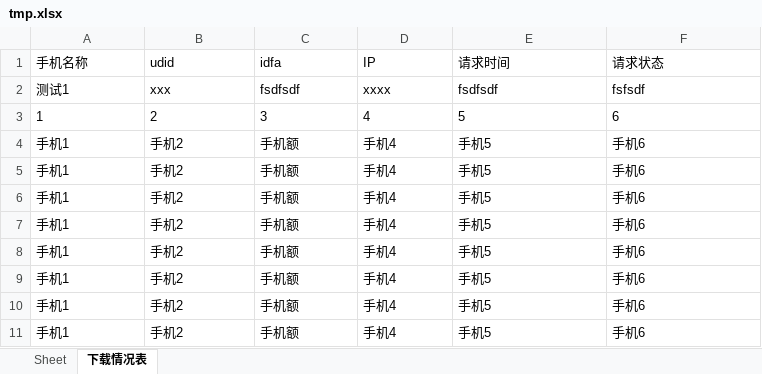
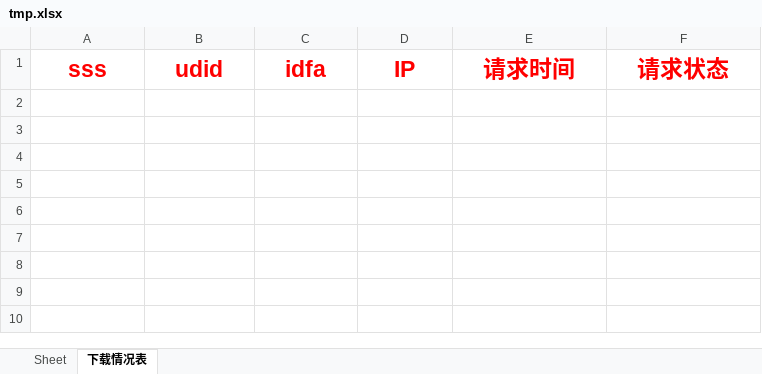
Before and after one commit to zaijianrumo/groupControliOS, an Excel workbook: TKIOSAutoDownLoadApp/serverlogs/tmp.xlsx, sheet 下载情况表, drawn as a sheet; values as stored, in another font and other column widths than the file's, no borders; the diff names each change by its address in the sheet, - before the commit and + after, or states it on an @@ line.

```diff
--- a/TKIOSAutoDownLoadApp/serverlogs/tmp.xlsx (sheet 下载情况表)
+++ b/TKIOSAutoDownLoadApp/serverlogs/tmp.xlsx (sheet 下载情况表)
-A1: 手机名称
+A1: sss
@@ A1:F1 bold: off → on, text colour: black → #FF0000, text size: larger, alignment: left → center @@
-row 2: 测试1 | xxx | fsdfsdf | xxxx | fsdfsdf | fsfsdf
-row 3: 1 | 2 | 3 | 4 | 5 | 6
-row 4: 手机1 | 手机2 | 手机额 | 手机4 | 手机5 | 手机6
-row 5: 手机1 | 手机2 | 手机额 | 手机4 | 手机5 | 手机6
-row 6: 手机1 | 手机2 | 手机额 | 手机4 | 手机5 | 手机6
-row 7: 手机1 | 手机2 | 手机额 | 手机4 | 手机5 | 手机6
-row 8: 手机1 | 手机2 | 手机额 | 手机4 | 手机5 | 手机6
-row 9: 手机1 | 手机2 | 手机额 | 手机4 | 手机5 | 手机6
-row 10: 手机1 | 手机2 | 手机额 | 手机4 | 手机5 | 手机6
-row 11: 手机1 | 手机2 | 手机额 | 手机4 | 手机5 | 手机6
```
Also changed, not shown: 6 other files.
